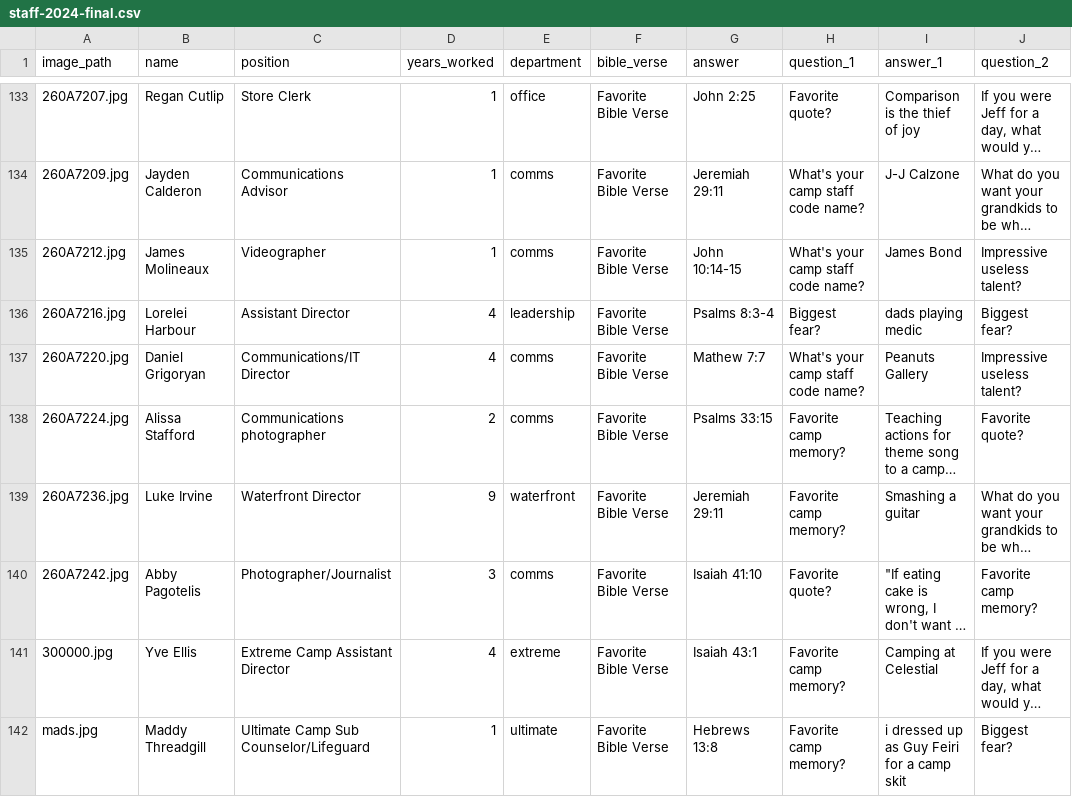
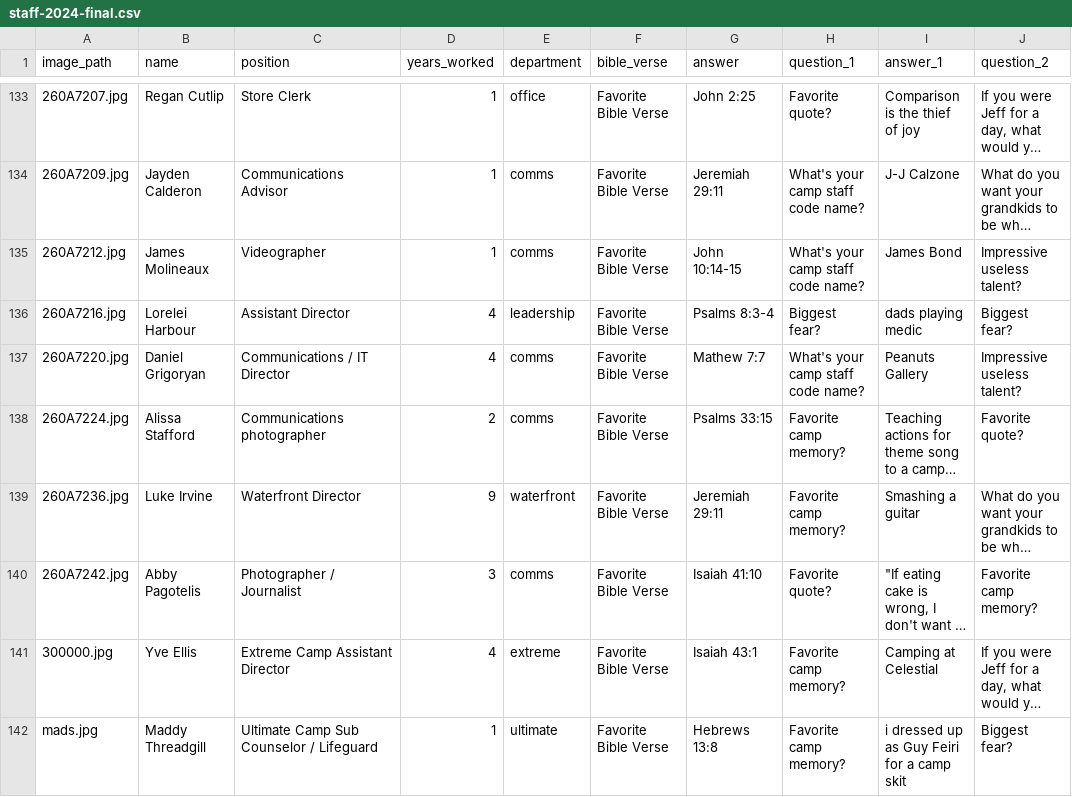
Before and after one commit to lukeirvine/trading-cards-2024, a CSV file: staff-2024-final.csv, drawn as a sheet; only a part is shown, gaps mark what is left out; long unchanged cells end in …; the diff covers the shown part only; the diff names each change by its address in the sheet, - before the commit and + after, or states it on an @@ line.

```diff
--- a/staff-2024-final.csv
+++ b/staff-2024-final.csv
-C137 (position): Communications/IT Director
+C137 (position): Communications / IT Director
-C140 (position): Photographer/Journalist
+C140 (position): Photographer / Journalist
-C142 (position): Ultimate Camp Sub Counselor/Lifeguard
+C142 (position): Ultimate Camp Sub Counselor / Lifeguard
```
Also changed, not shown: 5 removed rows and 40 edited cells elsewhere in this file, output.csv, staff_input_one.csv, 1 other file.
